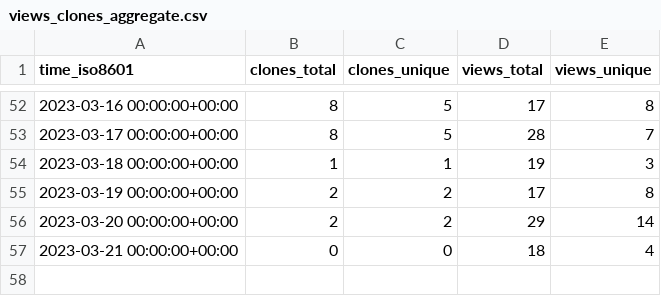
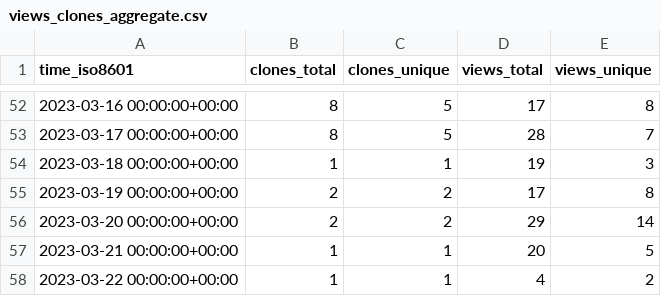
Before and after one commit to weanalyze/workcell-stats, a CSV file: weanalyze/workcell/ghrs-data/views_clones_aggregate.csv, drawn as a sheet; only a part is shown, gaps mark what is left out.

```diff
--- a/weanalyze/workcell/ghrs-data/views_clones_aggregate.csv
+++ b/weanalyze/workcell/ghrs-data/views_clones_aggregate.csv
@@ -56,2 +56,3 @@ time_iso8601,clones_total,clones_unique,views_total,views_unique
 2023-03-20 00:00:00+00:00,2,2,29,14
-2023-03-21 00:00:00+00:00,0,0,18,4
+2023-03-21 00:00:00+00:00,1,1,20,5
+2023-03-22 00:00:00+00:00,1,1,4,2
```
Also changed, not shown: 1 other file.
